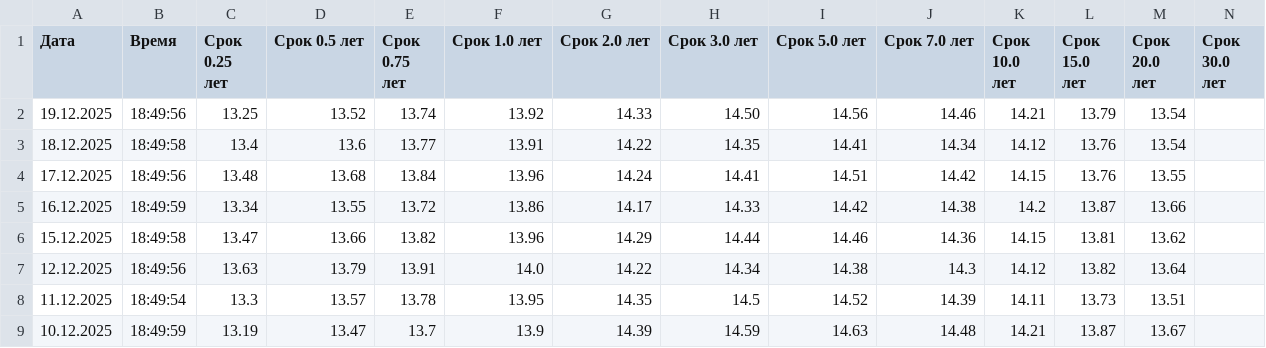
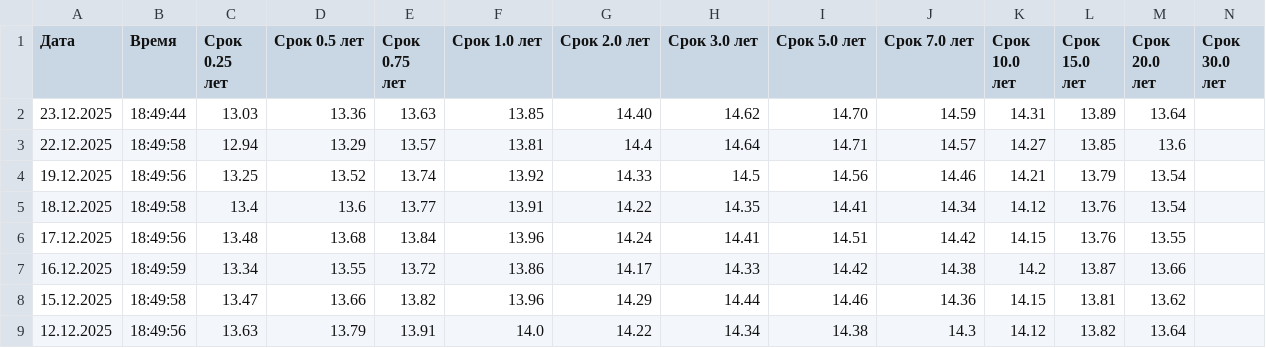
Before and after one commit to AndreyKozikov/screener, a CSV file: backend/app/data/zerocupon.csv, drawn as a sheet; only a part is shown; the shorter side is filled out with more unchanged rows.

```diff
--- a/backend/app/data/zerocupon.csv
+++ b/backend/app/data/zerocupon.csv
@@ -1,3 +1,5 @@
 Дата;Время;Срок 0.25 лет;Срок 0.5 лет;Срок 0.75 лет;Срок 1.0 лет;Срок 2.0 лет;Срок 3.0 лет;Срок 5.0 лет;Срок 7.0 лет;Срок 10.0 лет;Срок 15.0 лет;Срок 20.0 лет;Срок 30.0 лет
-19.12.2025;18:49:56;13.25;13.52;13.74;13.92;14.33;14.50;14.56;14.46;14.21;13.79;13.54;
+23.12.2025;18:49:44;13.03;13.36;13.63;13.85;14.40;14.62;14.70;14.59;14.31;13.89;13.64;
+22.12.2025;18:49:58;12.94;13.29;13.57;13.81;14.4;14.64;14.71;14.57;14.27;13.85;13.6;
+19.12.2025;18:49:56;13.25;13.52;13.74;13.92;14.33;14.5;14.56;14.46;14.21;13.79;13.54;
 18.12.2025;18:49:58;13.4;13.6;13.77;13.91;14.22;14.35;14.41;14.34;14.12;13.76;13.54;
```
Also changed, not shown: 16 other files.
